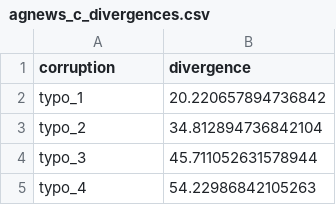
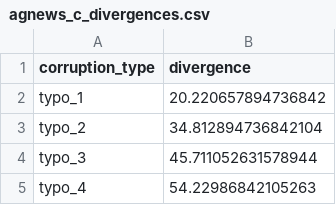
Before and after one commit to vmberto/ni-experiments, a CSV file: results/agnews/agnews_c_divergences.csv, drawn as a sheet; only a part is shown.

Commit message:
gru results and start migrating from notebooks to scripts

```diff
--- a/results/agnews/agnews_c_divergences.csv
+++ b/results/agnews/agnews_c_divergences.csv
@@ -1,2 +1,2 @@
-corruption,divergence
+corruption_type,divergence
 typo_1,20.220657894736842
```
Also changed, not shown: results/agnews/agnews_c_divergences_categories.csv, 10 other files.
